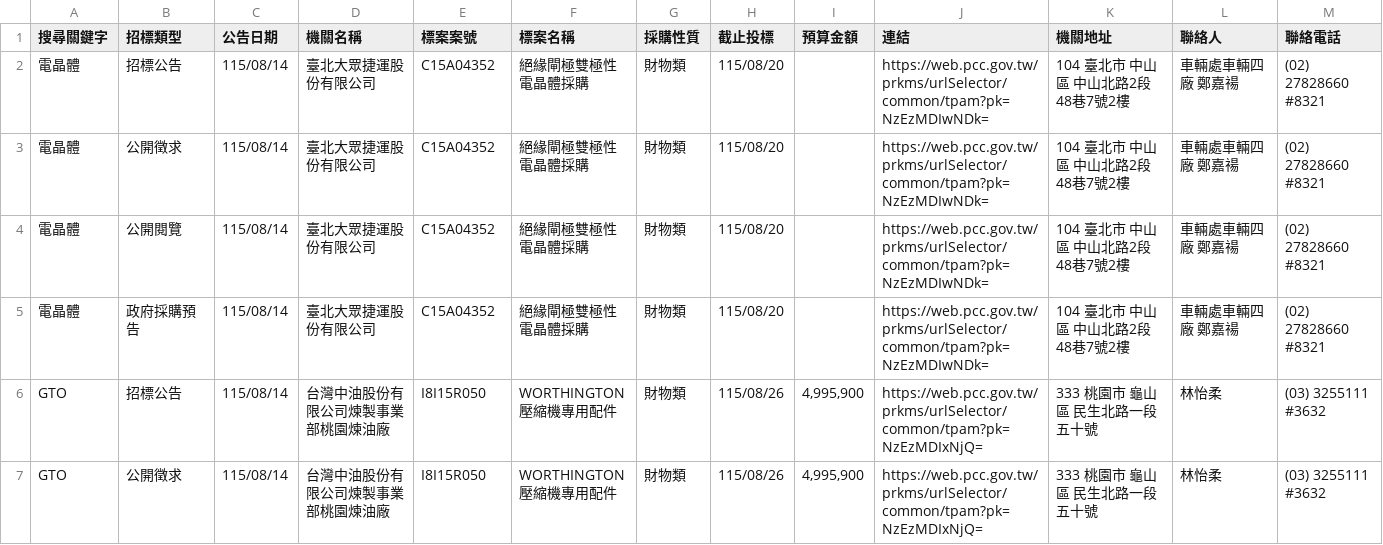
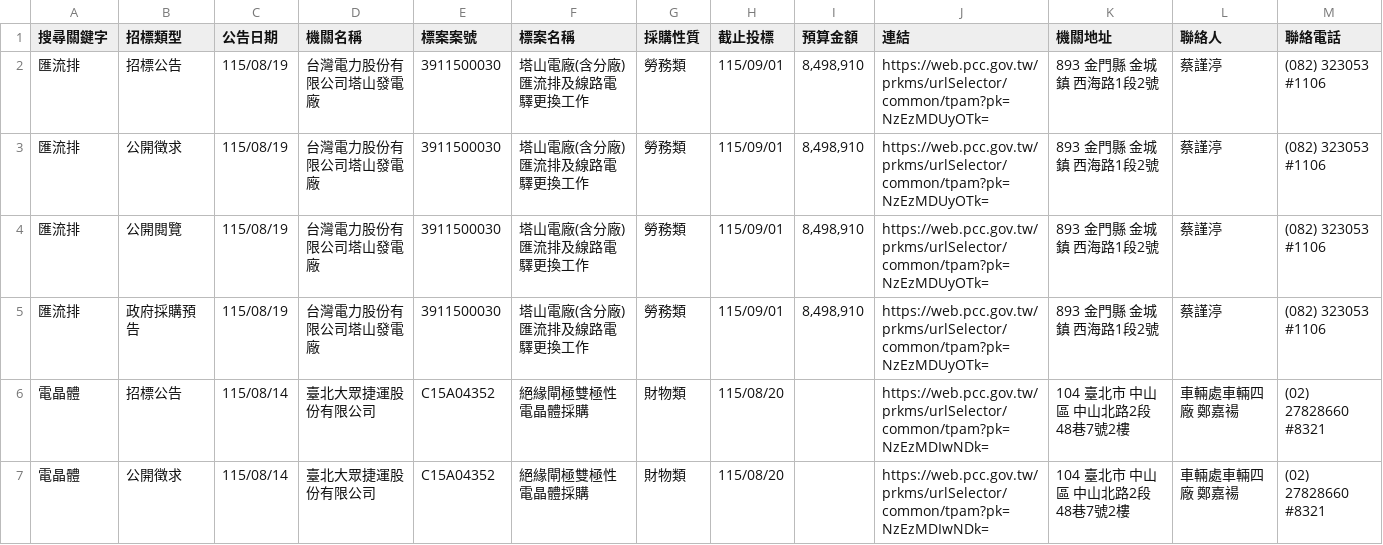
Before and after one commit to one393143/tender-tracker, a CSV file: data/database.csv, drawn as a sheet; only a part is shown; the shorter side is filled out with more unchanged rows; rows hold the shown columns only; the diff names each change by its address in the sheet, - before the commit and + after, or states it on an @@ line.

```diff
--- a/data/database.csv
+++ b/data/database.csv
+row 2: 匯流排 | 招標公告 | 115/08/19 | 台灣電力股份有限公司塔山發電廠 | 3911500030 | 塔山電廠(含分廠)匯流排及線路電驛更換工作 | 勞務類 | 115/09/01 | 8,498,910 | https://web.pcc.gov.tw/prkms/urlSelector/common/tpam?pk=NzEzMDUyOTk= | 893 金門縣 金城鎮 西海路1段2號 | 蔡謹渟 | (082) 323053 #1106
+row 3: 匯流排 | 公開徵求 | 115/08/19 | 台灣電力股份有限公司塔山發電廠 | 3911500030 | 塔山電廠(含分廠)匯流排及線路電驛更換工作 | 勞務類 | 115/09/01 | 8,498,910 | https://web.pcc.gov.tw/prkms/urlSelector/common/tpam?pk=NzEzMDUyOTk= | 893 金門縣 金城鎮 西海路1段2號 | 蔡謹渟 | (082) 323053 #1106
+row 4: 匯流排 | 公開閱覽 | 115/08/19 | 台灣電力股份有限公司塔山發電廠 | 3911500030 | 塔山電廠(含分廠)匯流排及線路電驛更換工作 | 勞務類 | 115/09/01 | 8,498,910 | https://web.pcc.gov.tw/prkms/urlSelector/common/tpam?pk=NzEzMDUyOTk= | 893 金門縣 金城鎮 西海路1段2號 | 蔡謹渟 | (082) 323053 #1106
+row 5: 匯流排 | 政府採購預告 | 115/08/19 | 台灣電力股份有限公司塔山發電廠 | 3911500030 | 塔山電廠(含分廠)匯流排及線路電驛更換工作 | 勞務類 | 115/09/01 | 8,498,910 | https://web.pcc.gov.tw/prkms/urlSelector/common/tpam?pk=NzEzMDUyOTk= | 893 金門縣 金城鎮 西海路1段2號 | 蔡謹渟 | (082) 323053 #1106
```
Also changed, not shown: data/task_1776264175035.csv.
